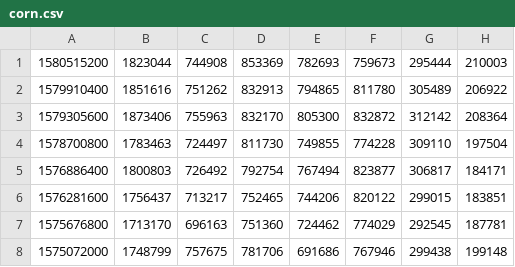
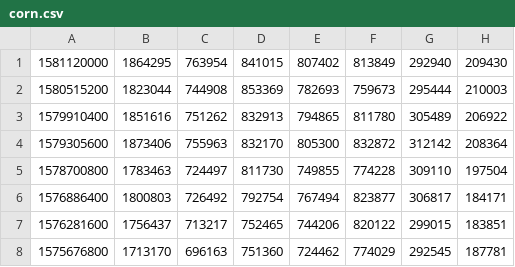
Before and after one commit to bguban/cot_indicator, a CSV file: cot/corn.csv, drawn as a sheet; only a part is shown; the shorter side is filled out with more unchanged rows; the diff names each change by its address in the sheet, - before the commit and + after, or states it on an @@ line.

```diff
--- a/cot/corn.csv
+++ b/cot/corn.csv
+row 1: 1581120000 | 1864295 | 763954 | 841015 | 807402 | 813849 | 292940 | 209430
```
Also changed, not shown: cot/cl.csv, cot/ng.csv, 13 other files.
